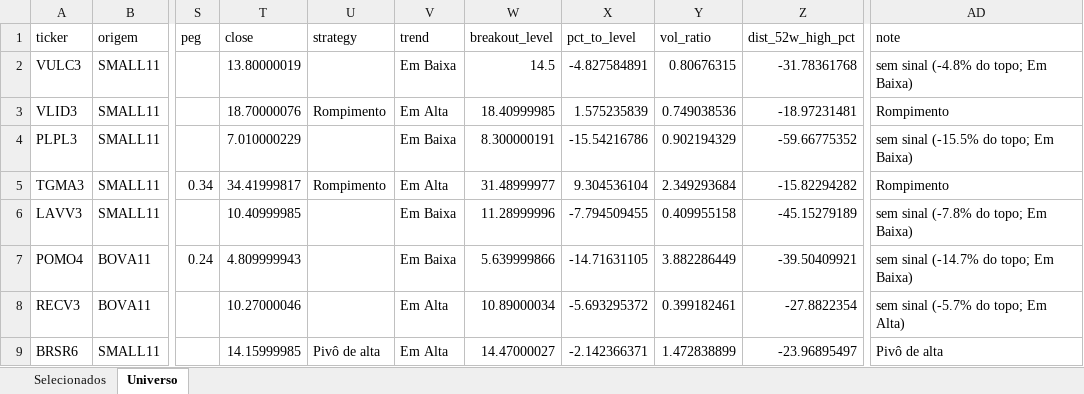
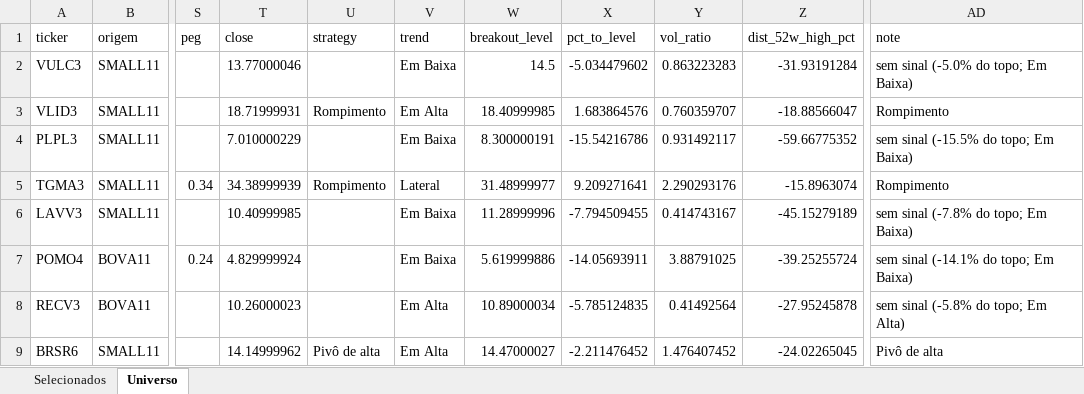
Before and after one commit to henriquebdasilva/screener-b3, an Excel workbook: reports/screener_2026-08-04.xlsx, sheet Universo, drawn as a sheet; only a part is shown, gaps mark what is left out; values as stored, in another font and other column widths than the file's, no borders; the diff covers the shown part only; the diff names each change by its address in the sheet, - before the commit and + after, or states it on an @@ line.

```diff
--- a/reports/screener_2026-08-04.xlsx (sheet Universo)
+++ b/reports/screener_2026-08-04.xlsx (sheet Universo)
-T2 (close): 13.80000019
+T2 (close): 13.77000046
-X2 (pct_to_level): -4.827584891
+X2 (pct_to_level): -5.034479602
-Y2 (vol_ratio): 0.80676315
+Y2 (vol_ratio): 0.863223283
-Z2 (dist_52w_high_pct): -31.78361768
+Z2 (dist_52w_high_pct): -31.93191284
-AD2 (note): sem sinal (-4.8% do topo; Em Baixa)
+AD2 (note): sem sinal (-5.0% do topo; Em Baixa)
-T3 (close): 18.70000076
+T3 (close): 18.71999931
-X3 (pct_to_level): 1.575235839
+X3 (pct_to_level): 1.683864576
-Y3 (vol_ratio): 0.749038536
+Y3 (vol_ratio): 0.760359707
-Z3 (dist_52w_high_pct): -18.97231481
+Z3 (dist_52w_high_pct): -18.88566047
-Y4 (vol_ratio): 0.902194329
+Y4 (vol_ratio): 0.931492117
-T5 (close): 34.41999817
+T5 (close): 34.38999939
-V5 (trend): Em Alta
+V5 (trend): Lateral
-X5 (pct_to_level): 9.304536104
+X5 (pct_to_level): 9.209271641
-Y5 (vol_ratio): 2.349293684
+Y5 (vol_ratio): 2.290293176
-Z5 (dist_52w_high_pct): -15.82294282
+Z5 (dist_52w_high_pct): -15.8963074
-Y6 (vol_ratio): 0.409955158
+Y6 (vol_ratio): 0.414743167
-T7 (close): 4.809999943
+T7 (close): 4.829999924
-W7 (breakout_level): 5.639999866
+W7 (breakout_level): 5.619999886
-X7 (pct_to_level): -14.71631105
+X7 (pct_to_level): -14.05693911
-Y7 (vol_ratio): 3.882286449
+Y7 (vol_ratio): 3.88791025
-Z7 (dist_52w_high_pct): -39.50409921
+Z7 (dist_52w_high_pct): -39.25255724
-AD7 (note): sem sinal (-14.7% do topo; Em Baixa)
+AD7 (note): sem sinal (-14.1% do topo; Em Baixa)
-T8 (close): 10.27000046
+T8 (close): 10.26000023
-X8 (pct_to_level): -5.693295372
+X8 (pct_to_level): -5.785124835
-Y8 (vol_ratio): 0.399182461
+Y8 (vol_ratio): 0.41492564
-Z8 (dist_52w_high_pct): -27.8822354
+Z8 (dist_52w_high_pct): -27.95245878
-AD8 (note): sem sinal (-5.7% do topo; Em Alta)
+AD8 (note): sem sinal (-5.8% do topo; Em Alta)
-T9 (close): 14.15999985
+T9 (close): 14.14999962
-X9 (pct_to_level): -2.142366371
+X9 (pct_to_level): -2.211476452
-Y9 (vol_ratio): 1.472838899
+Y9 (vol_ratio): 1.476407452
-Z9 (dist_52w_high_pct): -23.96895497
+Z9 (dist_52w_high_pct): -24.02265045
```
Also changed, not shown: 551 edited cells elsewhere in this sheet, sheet Selecionados, 3 other files.
